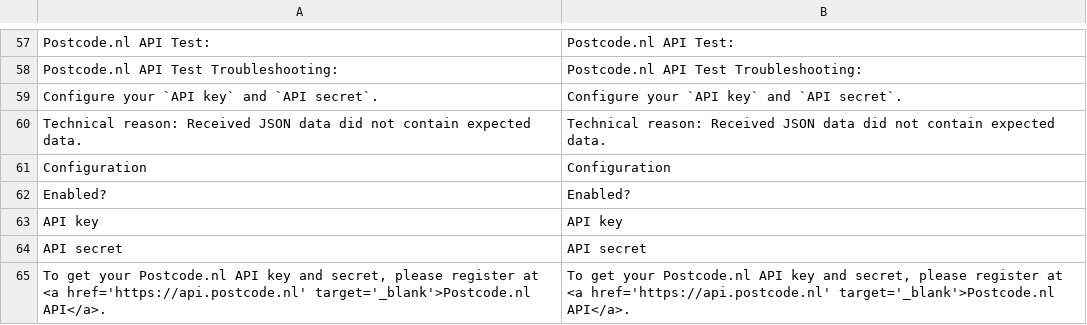
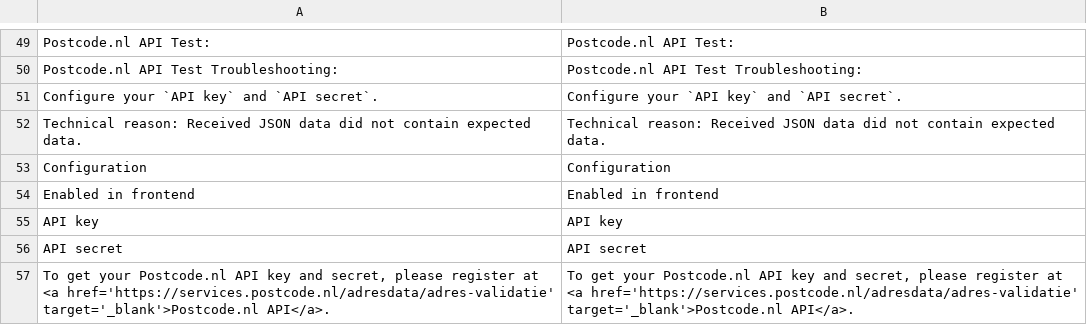
Before and after one commit to OpenMageModuleFostering/postcodenl_api, a CSV file: app/locale/en_US/PostcodeNl_Api.csv, drawn as a sheet; only a part is shown, gaps mark what is left out; the diff covers the shown part only.

```diff
--- a/app/locale/en_US/PostcodeNl_Api.csv
+++ b/app/locale/en_US/PostcodeNl_Api.csv
@@ -61,5 +53,5 @@
 "Configuration","Configuration"
-"Enabled?","Enabled?"
+"Enabled in frontend","Enabled in frontend"
 "API key","API key"
 "API secret","API secret"
-"To get your Postcode.nl API key and secret, please register at <a href='https://api.postcode.nl' target='_blank'>Postcode.nl API</a>.","To get your Postcode.nl API key and secret, please register at <a href='https://api.postcode.nl' target='_blank'>Postcode.nl API</a>."
+"To get your Postcode.nl API key and secret, please register at <a href='https://services.postcode.nl/adresdata/adres-validatie' target='_blank'>Postcode.nl API</a>.","To get your Postcode.nl API key and secret, please register at <a href='https://services.postcode.nl/adresdata/adres-validatie' target='_blank'>Postcode.nl API</a>."
```
Also changed, not shown: 2 added rows, 15 removed rows and 4 edited cells elsewhere in this file, app/locale/nl_NL/PostcodeNl_Api.csv, 9 other files.
